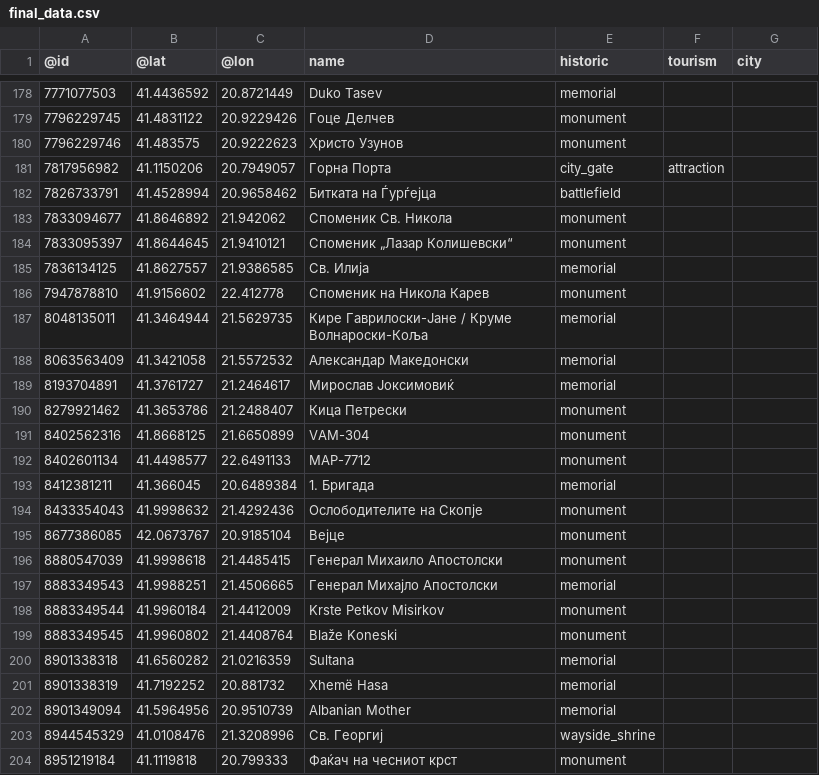
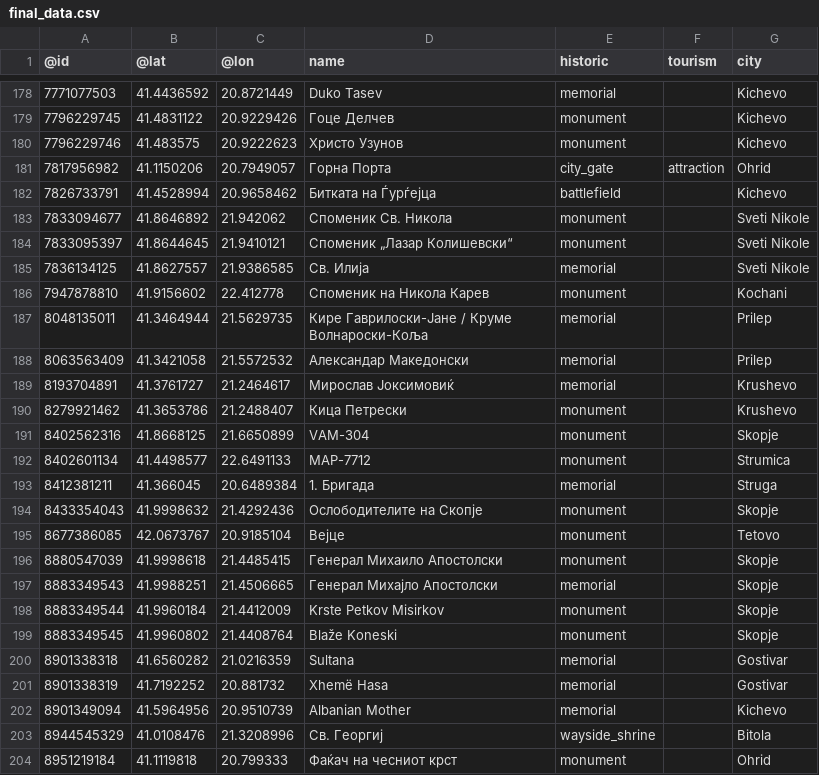
Before and after one commit to stefanvasilev2002/HeritageHub, a CSV file: Домашна 1/Data/final_data.csv, drawn as a sheet; only a part is shown, gaps mark what is left out; the diff covers the shown part only.

```diff
--- a/Домашна 1/Data/final_data.csv
+++ b/Домашна 1/Data/final_data.csv
@@ -178,27 +178,27 @@
-7771077503,41.4436592,20.8721449,Duko Tasev,memorial,,
-7796229745,41.4831122,20.9229426,Гоце Делчев,monument,,
-7796229746,41.483575,20.9222623,Христо Узунов,monument,,
-7817956982,41.1150206,20.7949057,Горна Порта,city_gate,attraction,
-7826733791,41.4528994,20.9658462,Битката на Ѓурѓејца,battlefield,,
-7833094677,41.8646892,21.942062,Споменик Св. Никола,monument,,
-7833095397,41.8644645,21.9410121,Споменик „Лазар Колишевски“,monument,,
-7836134125,41.8627557,21.9386585,Св. Илија,memorial,,
-7947878810,41.9156602,22.412778,Споменик на Никола Карев,monument,,
-8048135011,41.3464944,21.5629735,Кире Гаврилоски-Јане / Круме Волнароски-Коља,memorial,,
-8063563409,41.3421058,21.5572532,Александар Македонски,memorial,,
-8193704891,41.3761727,21.2464617,Мирослав Јоксимовиќ,memorial,,
-8279921462,41.3653786,21.2488407,Кица Петрески,monument,,
-8402562316,41.8668125,21.6650899,VAM-304,monument,,
-8402601134,41.4498577,22.6491133,МАР-7712,monument,,
-8412381211,41.366045,20.6489384,1. Бригада,memorial,,
-8433354043,41.9998632,21.4292436,Ослободителите на Скопје,monument,,
-8677386085,42.0673767,20.9185104,Вејце,monument,,
-8880547039,41.9998618,21.4485415,Генерал Михаило Апостолски,monument,,
-8883349543,41.9988251,21.4506665,Генерал Михајло Апостолски,memorial,,
-8883349544,41.9960184,21.4412009,Krste Petkov Misirkov,monument,,
-8883349545,41.9960802,21.4408764,Blaže Koneski,monument,,
-8901338318,41.6560282,21.0216359,Sultana,memorial,,
-8901338319,41.7192252,20.881732,Xhemë Hasa,memorial,,
-8901349094,41.5964956,20.9510739,Albanian Mother,memorial,,
-8944545329,41.0108476,21.3208996,Св. Георгиј,wayside_shrine,,
-8951219184,41.1119818,20.799333,Фаќач на чесниот крст,monument,,
+7771077503,41.4436592,20.8721449,Duko Tasev,memorial,,Kichevo
+7796229745,41.4831122,20.9229426,Гоце Делчев,monument,,Kichevo
+7796229746,41.483575,20.9222623,Христо Узунов,monument,,Kichevo
+7817956982,41.1150206,20.7949057,Горна Порта,city_gate,attraction,Ohrid
+7826733791,41.4528994,20.9658462,Битката на Ѓурѓејца,battlefield,,Kichevo
+7833094677,41.8646892,21.942062,Споменик Св. Никола,monument,,Sveti Nikole
+7833095397,41.8644645,21.9410121,Споменик „Лазар Колишевски“,monument,,Sveti Nikole
+7836134125,41.8627557,21.9386585,Св. Илија,memorial,,Sveti Nikole
+7947878810,41.9156602,22.412778,Споменик на Никола Карев,monument,,Kochani
+8048135011,41.3464944,21.5629735,Кире Гаврилоски-Јане / Круме Волнароски-Коља,memorial,,Prilep
+8063563409,41.3421058,21.5572532,Александар Македонски,memorial,,Prilep
+8193704891,41.3761727,21.2464617,Мирослав Јоксимовиќ,memorial,,Krushevo
+8279921462,41.3653786,21.2488407,Кица Петрески,monument,,Krushevo
+8402562316,41.8668125,21.6650899,VAM-304,monument,,Skopje
+8402601134,41.4498577,22.6491133,МАР-7712,monument,,Strumica
+8412381211,41.366045,20.6489384,1. Бригада,memorial,,Struga
+8433354043,41.9998632,21.4292436,Ослободителите на Скопје,monument,,Skopje
+8677386085,42.0673767,20.9185104,Вејце,monument,,Tetovo
+8880547039,41.9998618,21.4485415,Генерал Михаило Апостолски,monument,,Skopje
+8883349543,41.9988251,21.4506665,Генерал Михајло Апостолски,memorial,,Skopje
+8883349544,41.9960184,21.4412009,Krste Petkov Misirkov,monument,,Skopje
+8883349545,41.9960802,21.4408764,Blaže Koneski,monument,,Skopje
+8901338318,41.6560282,21.0216359,Sultana,memorial,,Gostivar
+8901338319,41.7192252,20.881732,Xhemë Hasa,memorial,,Gostivar
+8901349094,41.5964956,20.9510739,Albanian Mother,memorial,,Kichevo
+8944545329,41.0108476,21.3208996,Св. Георгиј,wayside_shrine,,Bitola
+8951219184,41.1119818,20.799333,Фаќач на чесниот крст,monument,,Ohrid
```
Also changed, not shown: 55 edited cells elsewhere in this file.
